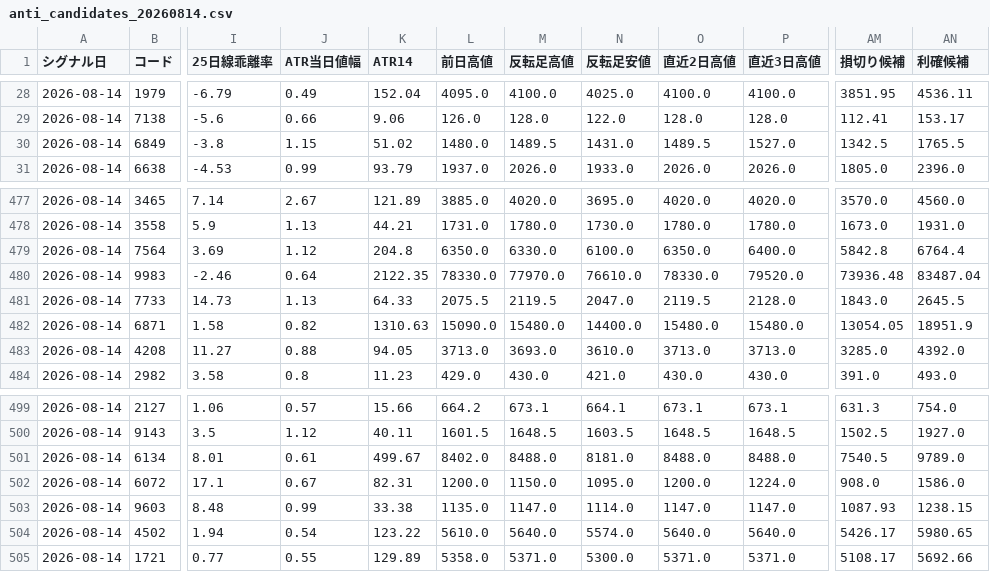
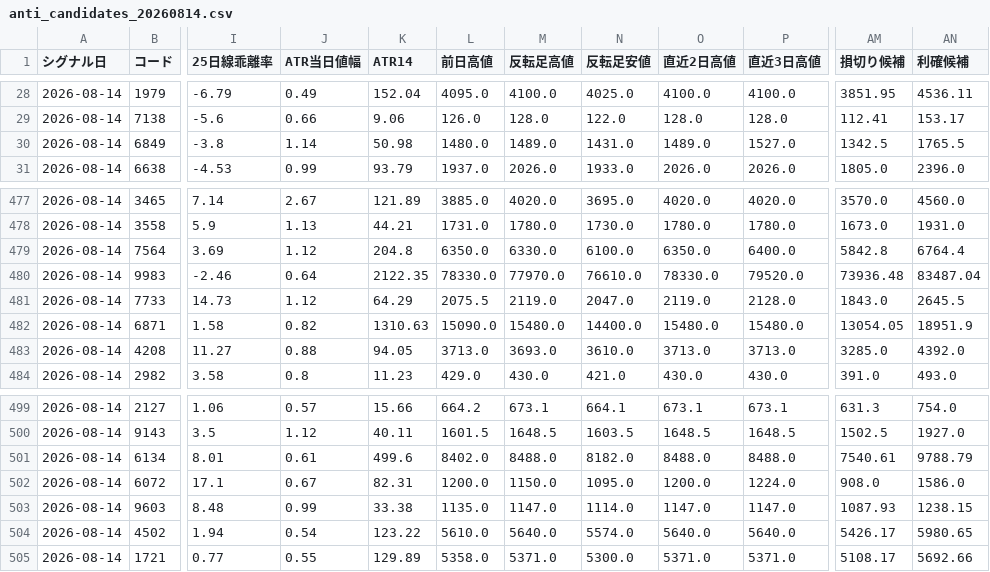
Before and after one commit to syake1/anti-trading-system, a CSV file: anti_candidates_20260814.csv, drawn as a sheet; only a part is shown, gaps mark what is left out; the diff names each change by its address in the sheet, - before the commit and + after, or states it on an @@ line.

```diff
--- a/anti_candidates_20260814.csv
+++ b/anti_candidates_20260814.csv
-J30 (ATR当日値幅): 1.15
+J30 (ATR当日値幅): 1.14
-K30 (ATR14): 51.02
+K30 (ATR14): 50.98
-M30 (反転足高値): 1489.5
+M30 (反転足高値): 1489.0
-O30 (直近2日高値): 1489.5
+O30 (直近2日高値): 1489.0
-J481 (ATR当日値幅): 1.13
+J481 (ATR当日値幅): 1.12
-K481 (ATR14): 64.33
+K481 (ATR14): 64.29
-M481 (反転足高値): 2119.5
+M481 (反転足高値): 2119.0
-O481 (直近2日高値): 2119.5
+O481 (直近2日高値): 2119.0
-K501 (ATR14): 499.67
+K501 (ATR14): 499.6
-N501 (反転足安値): 8181.0
+N501 (反転足安値): 8182.0
-AM501 (損切り候補): 7540.5
+AM501 (損切り候補): 7540.61
-AN501 (利確候補): 9789.0
+AN501 (利確候補): 9788.79
```
Also changed, not shown: data/excluded_20260814.csv, data/market_environment.csv, 5 other files.
